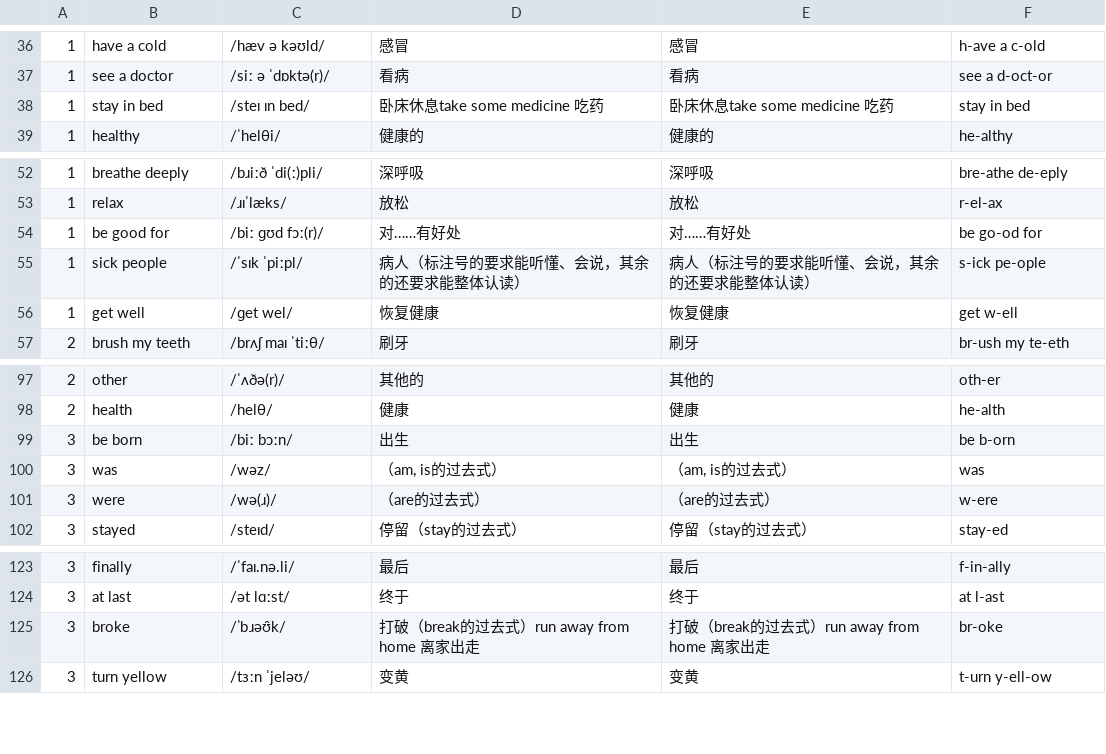
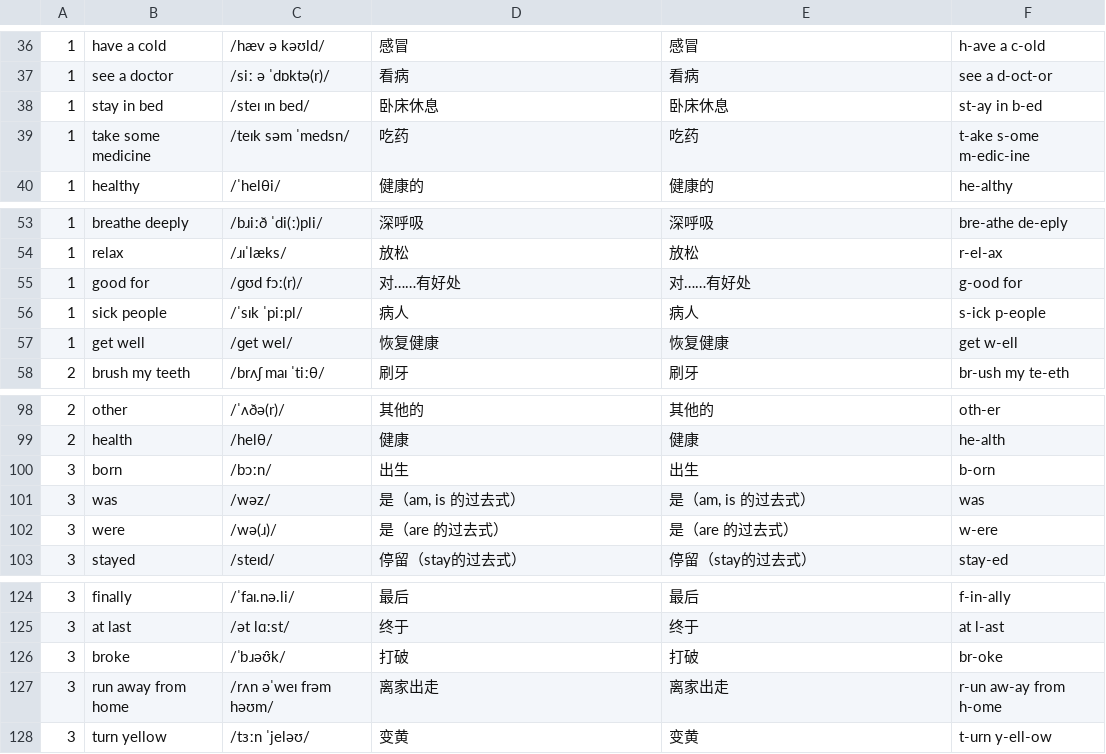
Before and after one commit to huangmoling/spellpal, a TSV file: scripts/data/cj-6b.tsv, drawn as a sheet; only a part is shown, gaps mark what is left out.

```diff
--- a/scripts/data/cj-6b.tsv
+++ b/scripts/data/cj-6b.tsv
@@ -37,3 +37,4 @@
 1|see a doctor|/siː ə ˈdɒktə(r)/|看病|看病|see a d-oct-or
-1|stay in bed|/steɪ ɪn bed/|卧床休息take some medicine 吃药|卧床休息take some medicine 吃药|stay in bed
+1|stay in bed|/steɪ ɪn bed/|卧床休息|卧床休息|st-ay in b-ed
+1|take some medicine|/teɪk səm ˈmedsn/|吃药|吃药|t-ake s-ome m-edic-ine
 1|healthy|/ˈhelθi/|健康的|健康的|he-althy
@@ -53,4 +54,4 @@
 1|relax|/ɹɪˈlæks/|放松|放松|r-el-ax
-1|be good for|/biː ɡʊd fɔː(r)/|对……有好处|对……有好处|be go-od for
-1|sick people|/ˈsɪk ˈpiːpl/|病人（标注号的要求能听懂、会说，其余的还要求能整体认读）|病人（标注号的要求能听懂、会说，其余的还要求能整体认读）|s-ick pe-ople
+1|good for|/ɡʊd fɔː(r)/|对……有好处|对……有好处|g-ood for
+1|sick people|/ˈsɪk ˈpiːpl/|病人|病人|s-ick p-eople
 1|get well|/ɡet wel/|恢复健康|恢复健康|get w-ell
@@ -98,5 +99,5 @@
 2|health|/helθ/|健康|健康|he-alth
-3|be born|/biː bɔːn/|出生|出生|be b-orn
-3|was|/wəz/|（am, is的过去式）|（am, is的过去式）|was
-3|were|/wə(ɹ)/|（are的过去式）|（are的过去式）|w-ere
+3|born|/bɔːn/|出生|出生|b-orn
+3|was|/wəz/|是（am, is 的过去式）|是（am, is 的过去式）|was
+3|were|/wə(ɹ)/|是（are 的过去式）|是（are 的过去式）|w-ere
 3|stayed|/steɪd/|停留（stay的过去式）|停留（stay的过去式）|stay-ed
@@ -124,3 +125,4 @@
 3|at last|/ət lɑːst/|终于|终于|at l-ast
-3|broke|/ˈbɹəʊ̯k/|打破（break的过去式）run away from home 离家出走|打破（break的过去式）run away from home 离家出走|br-oke
+3|broke|/ˈbɹəʊ̯k/|打破|打破|br-oke
+3|run away from home|/rʌn əˈweɪ frəm həʊm/|离家出走|离家出走|r-un aw-ay from h-ome
 3|turn yellow|/tɜːn ˈjeləʊ/|变黄|变黄|t-urn y-ell-ow
```
Also changed, not shown: scripts/data/_src/tb2027/cj-5b.sent.src.tsv, scripts/data/_src/tb2027/cj-6b.sent.src.tsv, 14 other files.
